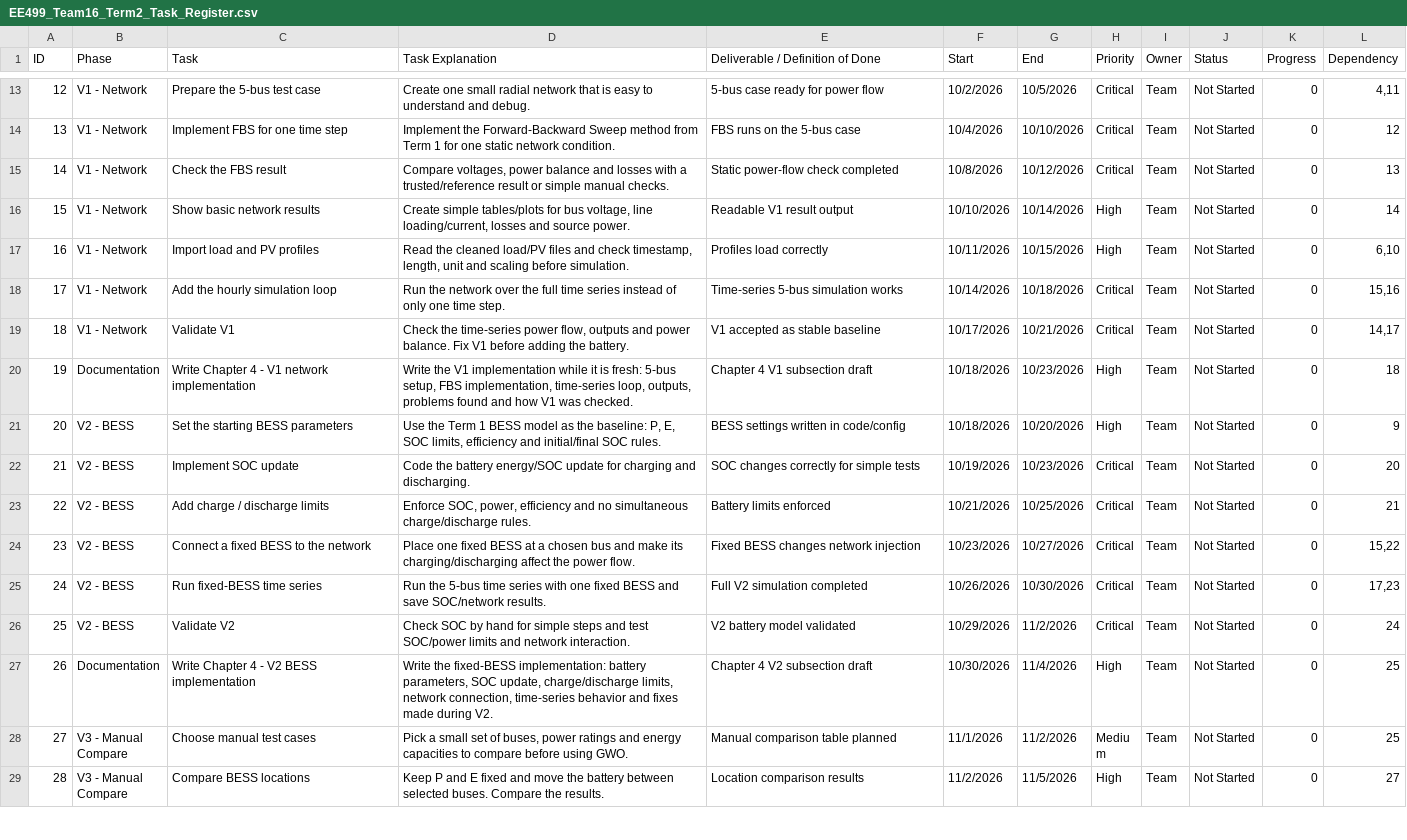
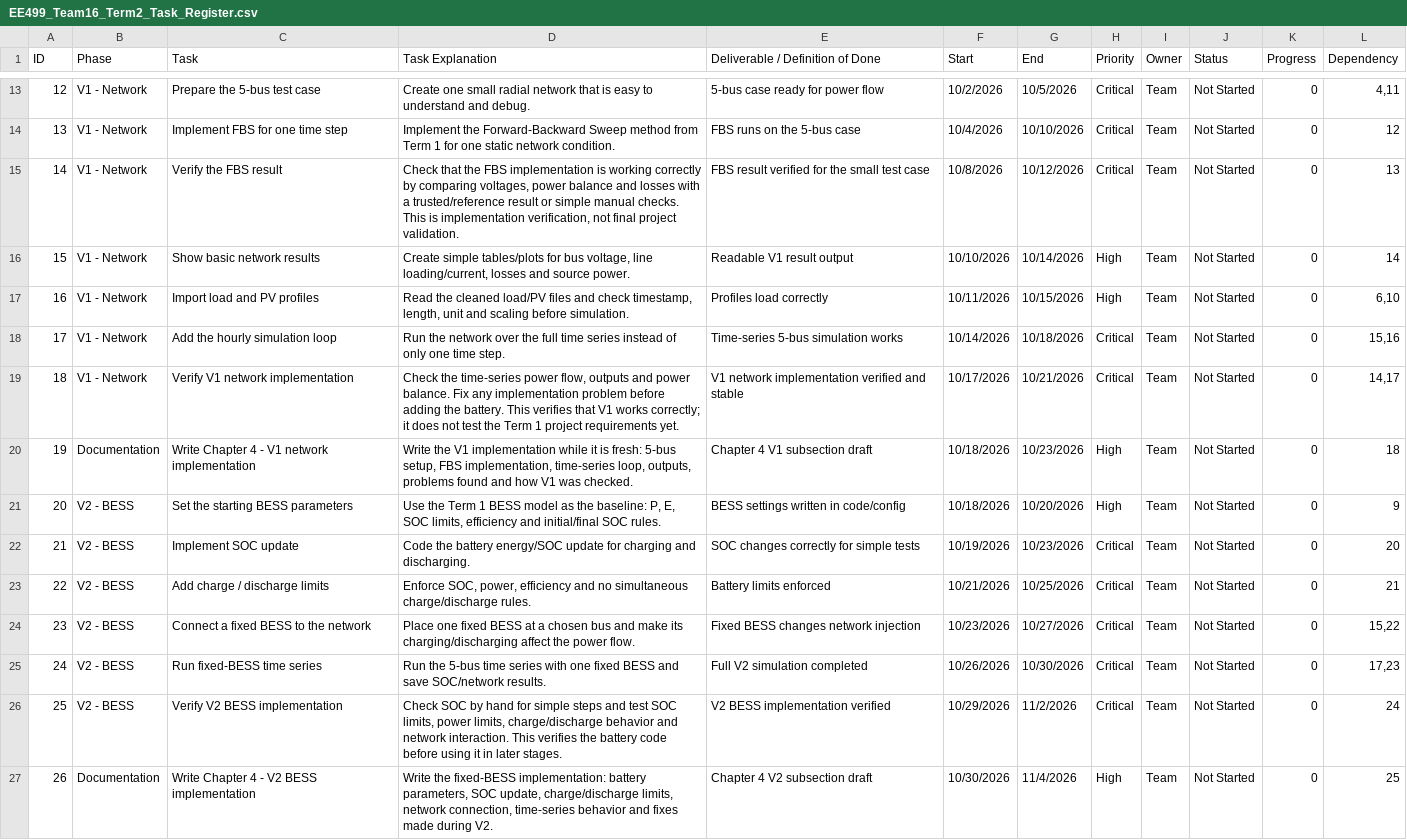
Before and after one commit to Islahi/EE499-Team16, a CSV file: 02_Reports/Working/Planning/EE499_Team16_Term2_Task_Register.csv, drawn as a sheet; only a part is shown, gaps mark what is left out; the shorter side is filled out with more unchanged rows; the diff covers the shown part only.

Commit message:
Sync verification and Term 1 validation wording

```diff
--- a/02_Reports/Working/Planning/EE499_Team16_Term2_Task_Register.csv
+++ b/02_Reports/Working/Planning/EE499_Team16_Term2_Task_Register.csv
@@ -14,3 +14,3 @@ ID,Phase,Task,Task Explanation,Deliverable / Definition of Done,Start,End,Priori
 13,V1 - Network,Implement FBS for one time step,Implement the Forward-Backward Sweep method from Term 1 for one static network condition.,FBS runs on the 5-bus case,10/4/2026,10/10/2026,Critical,Team,Not Started,0,12
-14,V1 - Network,Check the FBS result,"Compare voltages, power balance and losses with a trusted/reference result or simple manual checks.",Static power-flow check completed,10/8/2026,10/12/2026,Critical,Team,Not Started,0,13
+14,V1 - Network,Verify the FBS result,"Check that the FBS implementation is working correctly by comparing voltages, power balance and losses with a trusted/reference result or simple manual checks. This is implementation verification, not final project validation.",FBS result verified for the small test case,10/8/2026,10/12/2026,Critical,Team,Not Started,0,13
 15,V1 - Network,Show basic network results,"Create simple tables/plots for bus voltage, line loading/current, losses and source power.",Readable V1 result output,10/10/2026,10/14/2026,High,Team,Not Started,0,14
@@ -18,3 +18,3 @@ ID,Phase,Task,Task Explanation,Deliverable / Definition of Done,Start,End,Priori
 17,V1 - Network,Add the hourly simulation loop,Run the network over the full time series instead of only one time step.,Time-series 5-bus simulation works,10/14/2026,10/18/2026,Critical,Team,Not Started,0,"15,16"
-18,V1 - Network,Validate V1,"Check the time-series power flow, outputs and power balance. Fix V1 before adding the battery.",V1 accepted as stable baseline,10/17/2026,10/21/2026,Critical,Team,Not Started,0,"14,17"
+18,V1 - Network,Verify V1 network implementation,"Check the time-series power flow, outputs and power balance. Fix any implementation problem before adding the battery. This verifies that V1 works correctly; it does not test the Term 1 project requirements yet.",V1 network implementation verified and stable,10/17/2026,10/21/2026,Critical,Team,Not Started,0,"14,17"
 19,Documentation,Write Chapter 4 - V1 network implementation,"Write the V1 implementation while it is fresh: 5-bus setup, FBS implementation, time-series loop, outputs, problems found and how V1 was checked.",Chapter 4 V1 subsection draft,10/18/2026,10/23/2026,High,Team,Not Started,0,18
@@ -25,3 +25,3 @@ ID,Phase,Task,Task Explanation,Deliverable / Definition of Done,Start,End,Priori
 24,V2 - BESS,Run fixed-BESS time series,Run the 5-bus time series with one fixed BESS and save SOC/network results.,Full V2 simulation completed,10/26/2026,10/30/2026,Critical,Team,Not Started,0,"17,23"
-25,V2 - BESS,Validate V2,Check SOC by hand for simple steps and test SOC/power limits and network interaction.,V2 battery model validated,10/29/2026,11/2/2026,Critical,Team,Not Started,0,24
+25,V2 - BESS,Verify V2 BESS implementation,"Check SOC by hand for simple steps and test SOC limits, power limits, charge/discharge behavior and network interaction. This verifies the battery code before using it in later stages.",V2 BESS implementation verified,10/29/2026,11/2/2026,Critical,Team,Not Started,0,24
 26,Documentation,Write Chapter 4 - V2 BESS implementation,"Write the fixed-BESS implementation: battery parameters, SOC update, charge/discharge limits, network connection, time-series behavior and fixes made during V2.",Chapter 4 V2 subsection draft,10/30/2026,11/4/2026,High,Team,Not Started,0,25
```
Also changed, not shown: 31 edited cells elsewhere in this file.
